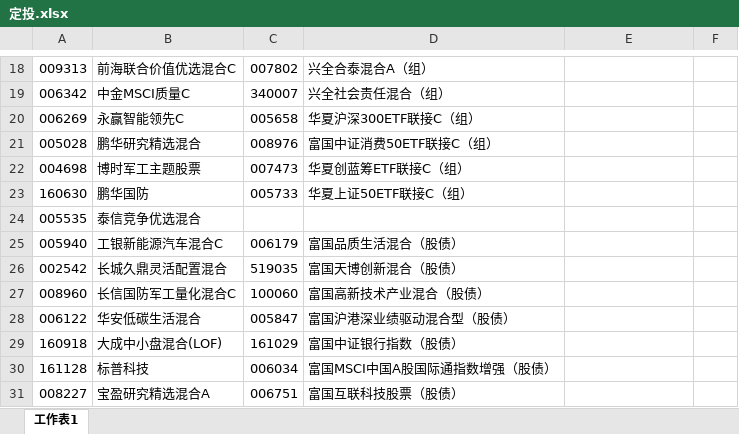
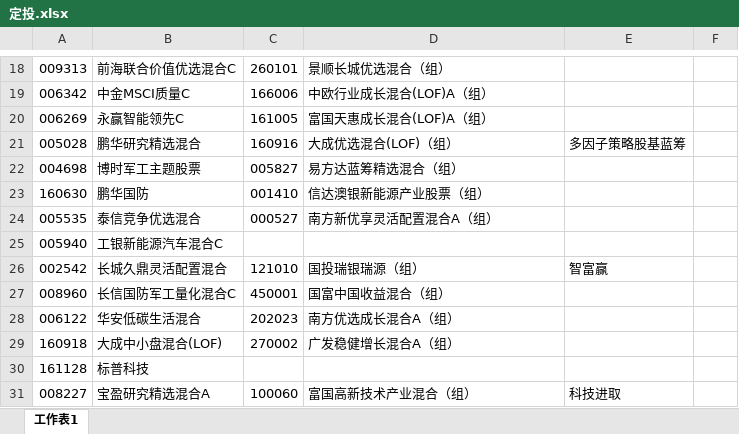
Before and after one commit to lijiadashaoye/jijinfenxi, an Excel workbook: 定投.xlsx, sheet 工作表1, drawn as a sheet; only a part is shown, gaps mark what is left out; values as stored, in another font and other column widths than the file's, no cell formats; the diff covers the shown part only; the diff names each change by its address in the sheet, - before the commit and + after, or states it on an @@ line.

```diff
--- a/定投.xlsx (sheet 工作表1)
+++ b/定投.xlsx (sheet 工作表1)
-C18: 007802
+C18: 260101
-D18: 兴全合泰混合A（组）
+D18: 景顺长城优选混合（组）
-C19: 340007
+C19: 166006
-D19: 兴全社会责任混合（组）
+D19: 中欧行业成长混合(LOF)A（组）
-C20: 005658
+C20: 161005
-D20: 华夏沪深300ETF联接C（组）
+D20: 富国天惠成长混合(LOF)A（组）
-C21: 008976
+C21: 160916
-D21: 富国中证消费50ETF联接C（组）
+D21: 大成优选混合(LOF)（组）
-E21: (empty)
+E21: 多因子策略股基蓝筹
-C22: 007473
+C22: 005827
-D22: 华夏创蓝筹ETF联接C（组）
+D22: 易方达蓝筹精选混合（组）
-C23: 005733
+C23: 001410
-D23: 华夏上证50ETF联接C（组）
+D23: 信达澳银新能源产业股票（组）
-C24: (empty)
+C24: 000527
-D24: (empty)
+D24: 南方新优享灵活配置混合A（组）
-C25: 006179
+C25: (empty)
-D25: 富国品质生活混合（股债）
+D25: (empty)
-C26: 519035
+C26: 121010
-D26: 富国天博创新混合（股债）
+D26: 国投瑞银瑞源（组）
-E26: (empty)
+E26: 智富赢
-C27: 100060
+C27: 450001
-D27: 富国高新技术产业混合（股债）
+D27: 国富中国收益混合（组）
-C28: 005847
+C28: 202023
-D28: 富国沪港深业绩驱动混合型（股债）
+D28: 南方优选成长混合A（组）
-C29: 161029
+C29: 270002
-D29: 富国中证银行指数（股债）
+D29: 广发稳健增长混合A（组）
-C30: 006034
+C30: (empty)
-D30: 富国MSCI中国A股国际通指数增强（股债）
+D30: (empty)
-C31: 006751
+C31: 100060
-D31: 富国互联科技股票（股债）
+D31: 富国高新技术产业混合（组）
-E31: (empty)
+E31: 科技进取
```
Also changed, not shown: 133 added rows, 89 removed rows, 54 moved rows and 195 edited cells elsewhere in this sheet, cell formats, 3 other files.
